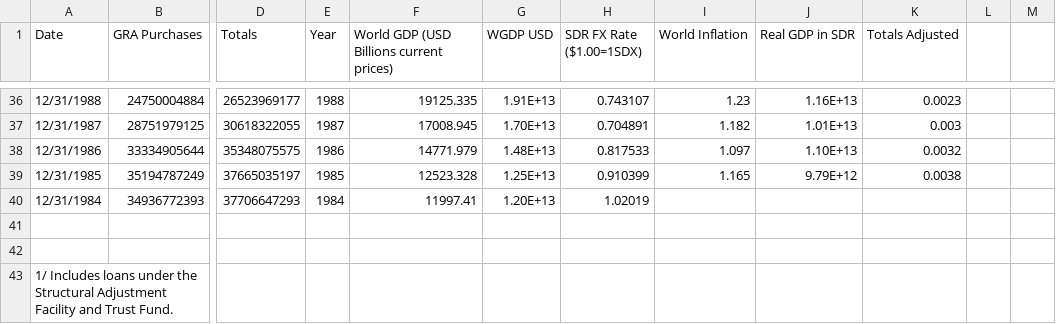
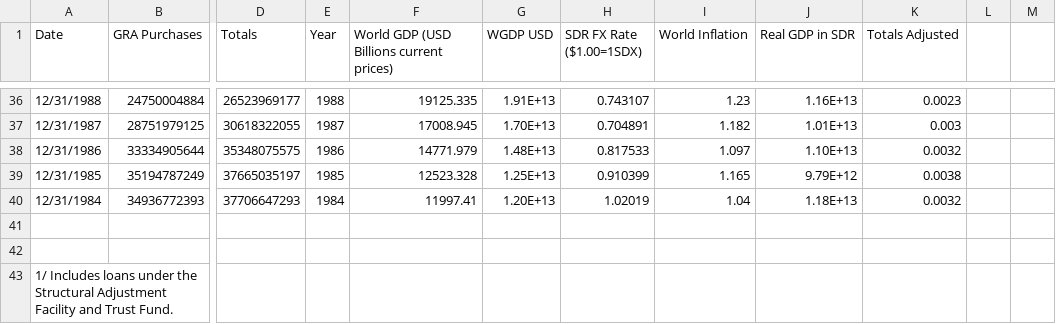
Before and after one commit to JosephOReilly21/JosephOReilly21.github.io, a CSV file: data_IMF_creditOutstandingAdjusted.csv, drawn as a sheet; only a part is shown, gaps mark what is left out; the diff names each change by its address in the sheet, - before the commit and + after, or states it on an @@ line.

Commit message:
Add files via upload

```diff
--- a/data_IMF_creditOutstandingAdjusted.csv
+++ b/data_IMF_creditOutstandingAdjusted.csv
-I40 (World Inflation): (empty)
+I40 (World Inflation): 1.04
-J40 (Real GDP in SDR): (empty)
+J40 (Real GDP in SDR): 1.18E+13
-K40 (Totals Adjusted): (empty)
+K40 (Totals Adjusted): 0.0032
```
